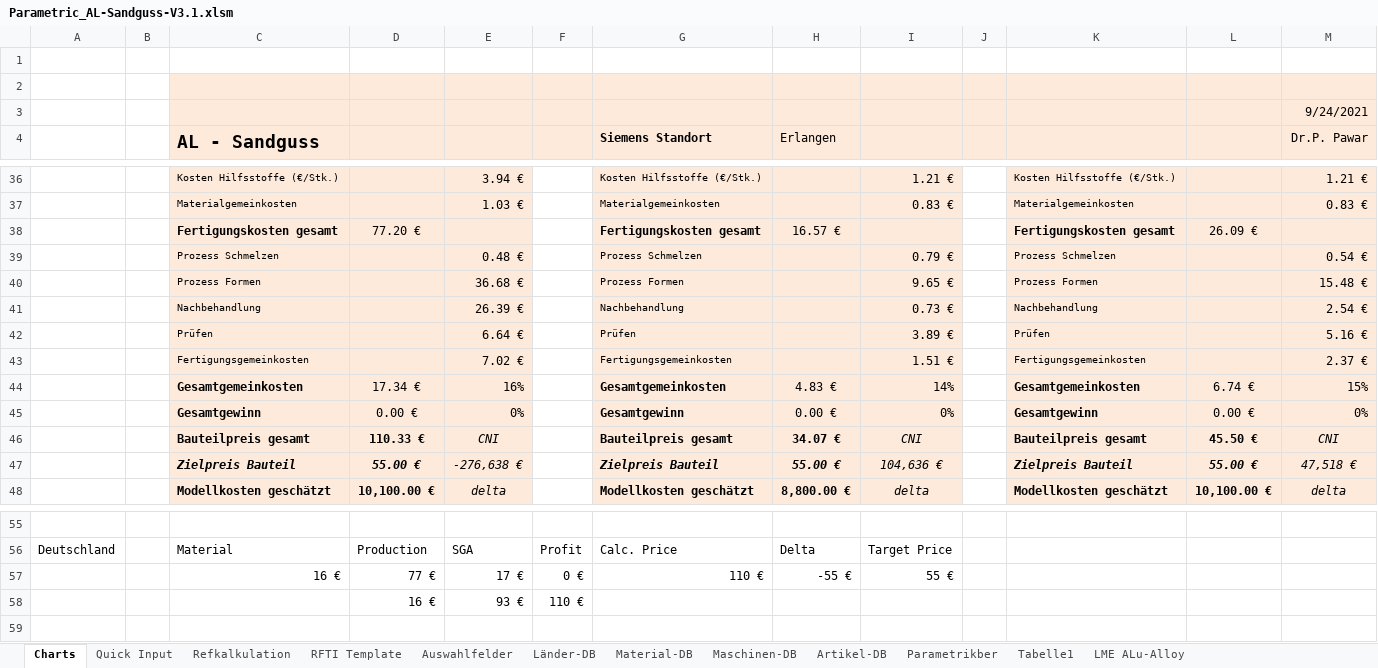
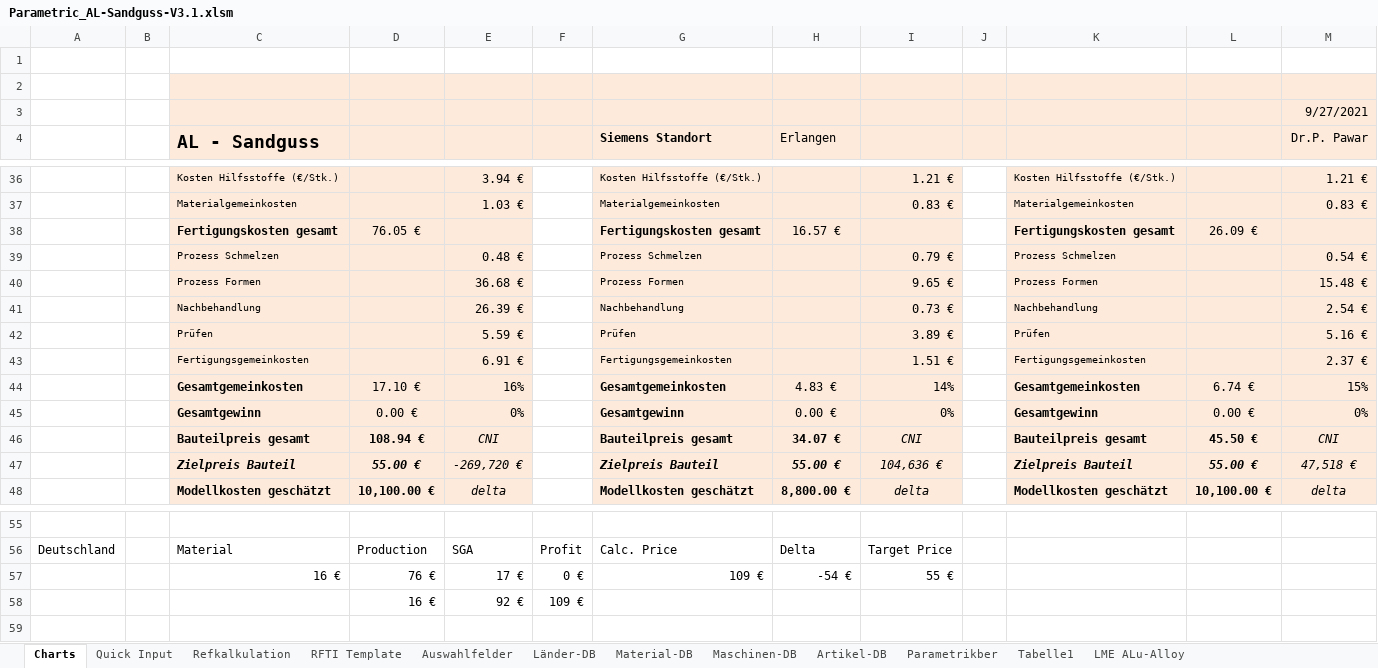
Before and after one commit to sd-ra/GussKalk, an Excel workbook: Excel/Parametric_AL-Sandguss-V3.1.xlsm, sheet Charts, drawn as a sheet; only a part is shown, gaps mark what is left out; values as stored, in another font and other column widths than the file's, no borders; charts and pictures not drawn; 2 other sheets too large or unreadable and not compared; removed rows and columns are numbered as before the commit, all else as after; the diff names each change by its address in the sheet, - before the commit and + after, or states it on an @@ line.

Commit message:
Maschinenkosten Strahlen (€/Stk.)

```diff
--- a/Excel/Parametric_AL-Sandguss-V3.1.xlsm (sheet Charts)
+++ b/Excel/Parametric_AL-Sandguss-V3.1.xlsm (sheet Charts)
-M3 (Dr.P. Pawar): 9/24/2021
+M3 (Dr.P. Pawar): 9/27/2021
-D38: 77.20 €
+D38: 76.05 €
-E42: 6.64 €
+E42: 5.59 €
-E43: 7.02 €
+E43: 6.91 €
-D44: 17.34 €
+D44: 17.10 €
-D46: 110.33 €
+D46: 108.94 €
-E47: -276,638 €
+E47: -269,720 €
-D57: 77 €
+D57: 76 €
-G57 (Siemens Standort): 110 €
+G57 (Siemens Standort): 109 €
-H57 (Erlangen): -55 €
+H57 (Erlangen): -54 €
-row 58:  |  |  | 16 € | 93 € | 110 €
+row 58:  |  |  | 16 € | 92 € | 109 €
```
Also changed, not shown: sheet Refkalkulation, sheet Parametrikber, formulas that keep their value, charts or pictures.
